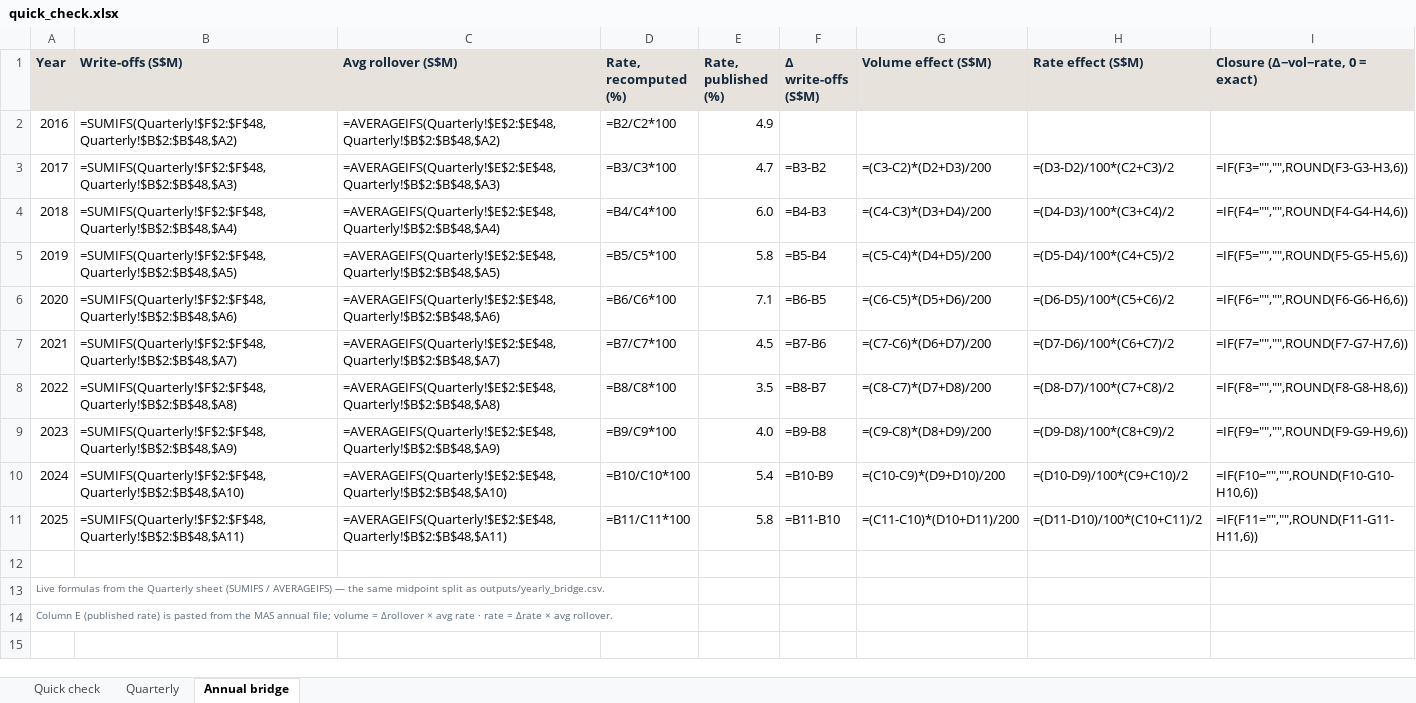
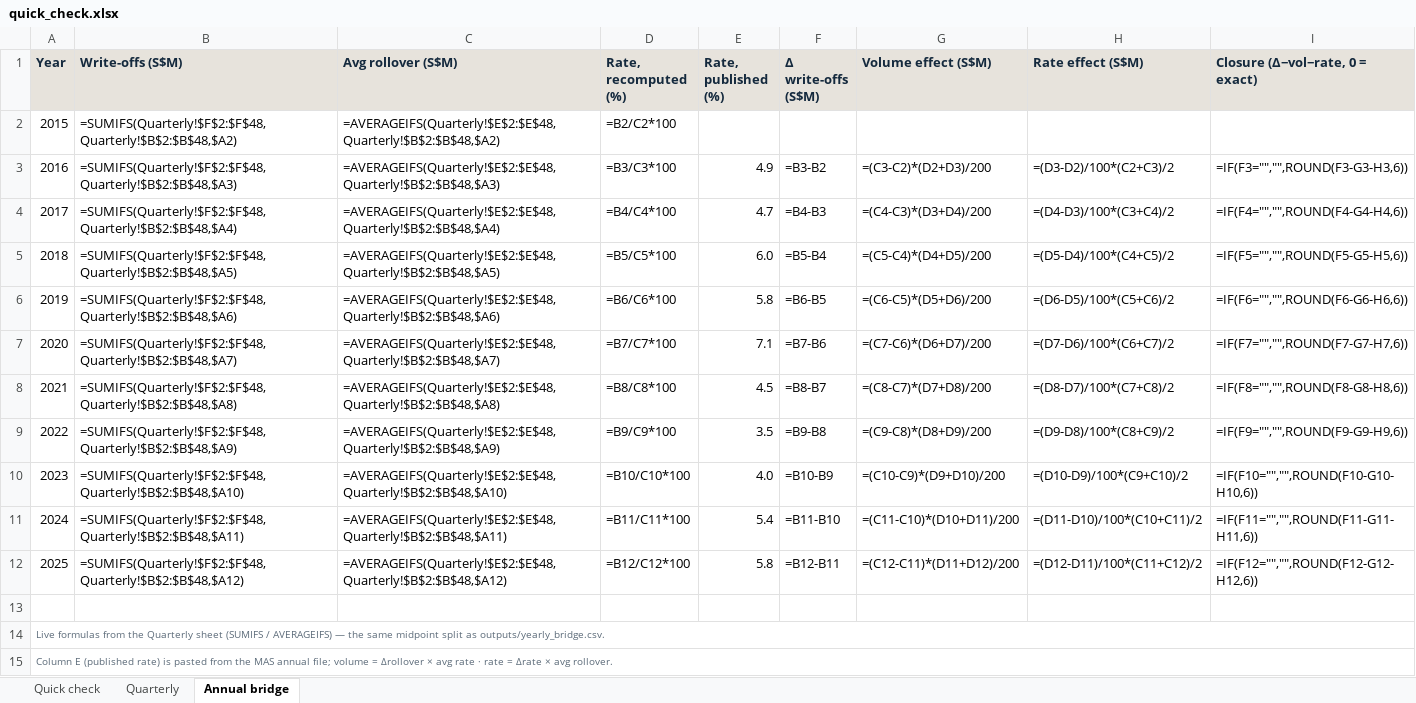
Before and after one commit to faizsaifulnizam/card-book-quality, an Excel workbook: outputs/quick_check.xlsx, sheet Annual bridge, drawn as a sheet; values as stored, in another font and other column widths than the file's, no borders; formulas without a stored value are shown as written; table styles not drawn; addresses are those after the commit; the diff names each change by its address in the sheet, - before the commit and + after, or states it on an @@ line.

```diff
--- a/outputs/quick_check.xlsx (sheet Annual bridge)
+++ b/outputs/quick_check.xlsx (sheet Annual bridge)
@@ column A (Year) renumbered between rows 2 and 11 @@
-E2 (Rate, published (%)): 4.9
+E2 (Rate, published (%)): (empty)
-E3 (Rate, published (%)): 4.7
+E3 (Rate, published (%)): 4.9
-E4 (Rate, published (%)): 6.0
+E4 (Rate, published (%)): 4.7
-E5 (Rate, published (%)): 5.8
+E5 (Rate, published (%)): 6.0
-E6 (Rate, published (%)): 7.1
+E6 (Rate, published (%)): 5.8
-E7 (Rate, published (%)): 4.5
+E7 (Rate, published (%)): 7.1
-E8 (Rate, published (%)): 3.5
+E8 (Rate, published (%)): 4.5
-E9 (Rate, published (%)): 4.0
+E9 (Rate, published (%)): 3.5
-E10 (Rate, published (%)): 5.4
+E10 (Rate, published (%)): 4.0
-E11 (Rate, published (%)): 5.8
+E11 (Rate, published (%)): 5.4
+row 12: 2025 | =SUMIFS(Quarterly!$F$2:$F$48,Quarterly!$B$2:$B$48,$A12) | =AVERAGEIFS(Quarterly!$E$2:$E$48,Quarterly!$B$2:$B$48,$A12) | =B12/C12*100 | 5.8 | =B12-B11 | =(C12-C11)*(D11+D12)/200 | =(D12-D11)/100*(C11+C12)/2 | =IF(F12="","",ROUND(F12-G12-H12,6))
+A14:I14 merged
+A15:I15 merged
```
Also changed, not shown: sheet Quarterly, sheet Quick check, 41 other files.
